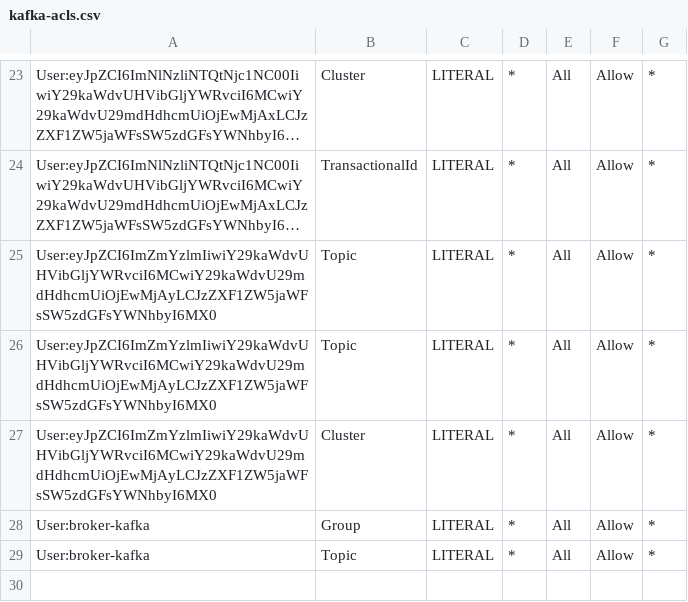
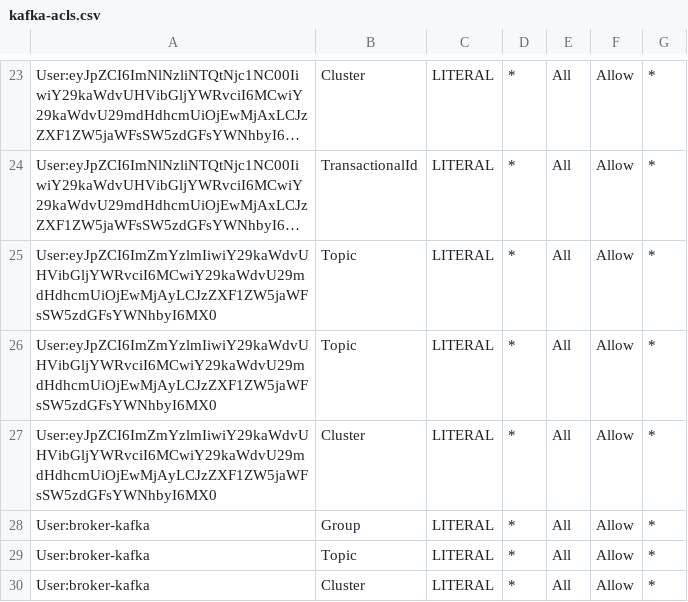
Before and after one commit to ggrcha/kafka-acl, a CSV file: kafka-acls.csv, drawn as a sheet; only a part is shown, gaps mark what is left out; long unchanged cells end in …; the diff names each change by its address in the sheet, - before the commit and + after, or states it on an @@ line.

Commit message:
updates

```diff
--- a/kafka-acls.csv
+++ b/kafka-acls.csv
+row 30: User:broker-kafka | Cluster | LITERAL | * | All | Allow | *
```
